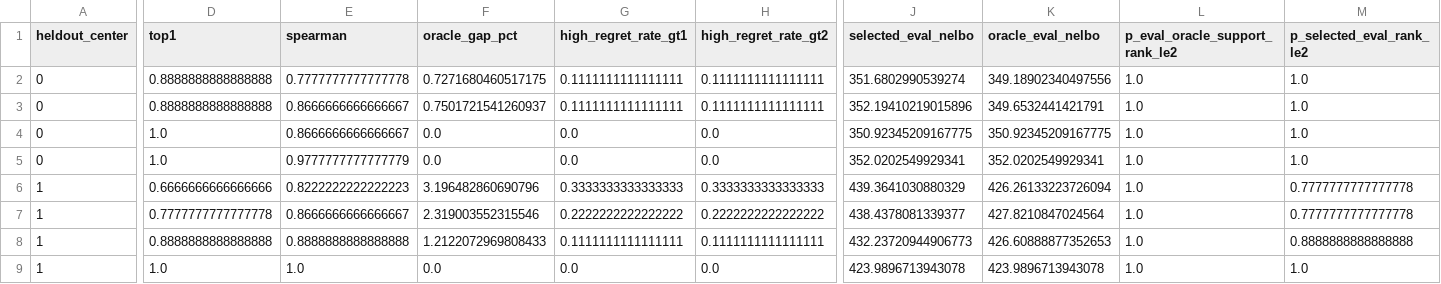
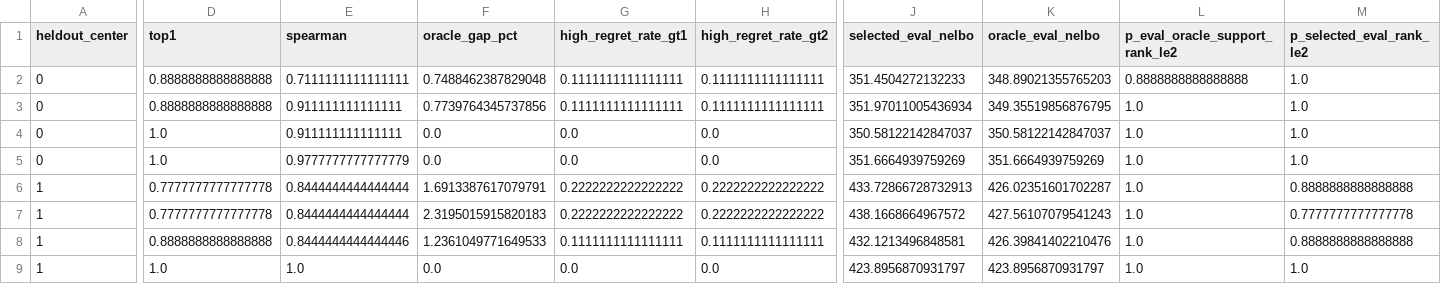
Before and after one commit to shadyP-tech/cvae_experiments, a CSV file: cvae_testing/results/comparison_tables/support_nelbo_per_center_per_k.csv, drawn as a sheet; only a part is shown, gaps mark what is left out; the diff covers the shown part only; the diff names each change by its address in the sheet, - before the commit and + after, or states it on an @@ line.

```diff
--- a/cvae_testing/results/comparison_tables/support_nelbo_per_center_per_k.csv
+++ b/cvae_testing/results/comparison_tables/support_nelbo_per_center_per_k.csv
-E2 (spearman): 0.7777777777777778
+E2 (spearman): 0.7111111111111111
-F2 (oracle_gap_pct): 0.7271680460517175
+F2 (oracle_gap_pct): 0.7488462387829048
-J2 (selected_eval_nelbo): 351.6802990539274
+J2 (selected_eval_nelbo): 351.4504272132233
-K2 (oracle_eval_nelbo): 349.18902340497556
+K2 (oracle_eval_nelbo): 348.89021355765203
-L2 (p_eval_oracle_support_rank_le2): 1.0
+L2 (p_eval_oracle_support_rank_le2): 0.8888888888888888
-E3:E4 (spearman): 0.8666666666666667
+E3:E4 (spearman): 0.911111111111111
-F3 (oracle_gap_pct): 0.7501721541260937
+F3 (oracle_gap_pct): 0.7739764345737856
-J3 (selected_eval_nelbo): 352.19410219015896
+J3 (selected_eval_nelbo): 351.97011005436934
-K3 (oracle_eval_nelbo): 349.6532441421791
+K3 (oracle_eval_nelbo): 349.35519856876795
-J4 (selected_eval_nelbo): 350.92345209167775
+J4 (selected_eval_nelbo): 350.58122142847037
-K4 (oracle_eval_nelbo): 350.92345209167775
+K4 (oracle_eval_nelbo): 350.58122142847037
-J5 (selected_eval_nelbo): 352.0202549929341
+J5 (selected_eval_nelbo): 351.6664939759269
-K5 (oracle_eval_nelbo): 352.0202549929341
+K5 (oracle_eval_nelbo): 351.6664939759269
-D6 (top1): 0.6666666666666666
+D6 (top1): 0.7777777777777778
-E6 (spearman): 0.8222222222222223
+E6 (spearman): 0.8444444444444444
-F6 (oracle_gap_pct): 3.196482860690796
+F6 (oracle_gap_pct): 1.6913387617079791
-G6 (high_regret_rate_gt1): 0.3333333333333333
+G6 (high_regret_rate_gt1): 0.2222222222222222
-H6 (high_regret_rate_gt2): 0.3333333333333333
+H6 (high_regret_rate_gt2): 0.2222222222222222
-J6 (selected_eval_nelbo): 439.3641030880329
+J6 (selected_eval_nelbo): 433.72866728732913
-K6 (oracle_eval_nelbo): 426.26133223726094
+K6 (oracle_eval_nelbo): 426.02351601702287
-M6 (p_selected_eval_rank_le2): 0.7777777777777778
+M6 (p_selected_eval_rank_le2): 0.8888888888888888
-E7 (spearman): 0.8666666666666667
+E7 (spearman): 0.8444444444444444
-F7 (oracle_gap_pct): 2.319003552315546
+F7 (oracle_gap_pct): 2.3195015915820183
-J7 (selected_eval_nelbo): 438.4378081339377
+J7 (selected_eval_nelbo): 438.1668664967572
-K7 (oracle_eval_nelbo): 427.8210847024564
+K7 (oracle_eval_nelbo): 427.56107079541243
-E8 (spearman): 0.8888888888888888
+E8 (spearman): 0.8444444444444446
-F8 (oracle_gap_pct): 1.2122072969808433
+F8 (oracle_gap_pct): 1.2361049771649533
-J8 (selected_eval_nelbo): 432.23720944906773
+J8 (selected_eval_nelbo): 432.1213496848581
-K8 (oracle_eval_nelbo): 426.60888877352653
+K8 (oracle_eval_nelbo): 426.39841402210476
-J9 (selected_eval_nelbo): 423.9896713943078
+J9 (selected_eval_nelbo): 423.8956870931797
-K9 (oracle_eval_nelbo): 423.9896713943078
+K9 (oracle_eval_nelbo): 423.8956870931797
```
Also changed, not shown: 55 edited cells elsewhere in this file, cvae_testing/results/comparison_tables/support_nelbo_alpha_distribution.csv, cvae_testing/results/comparison_tables/support_nelbo_direct_vs_conservative_disagreement.csv, 18 other files.
